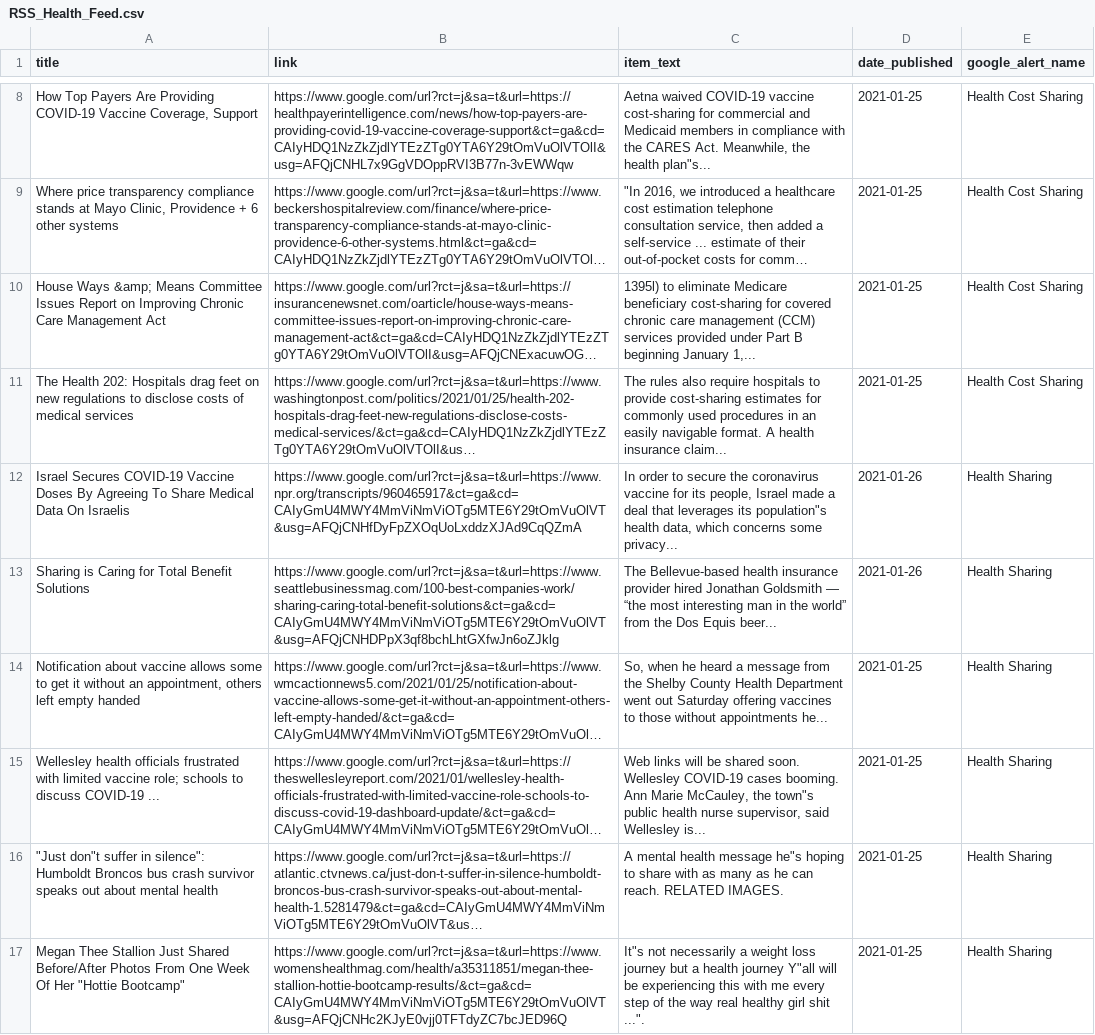
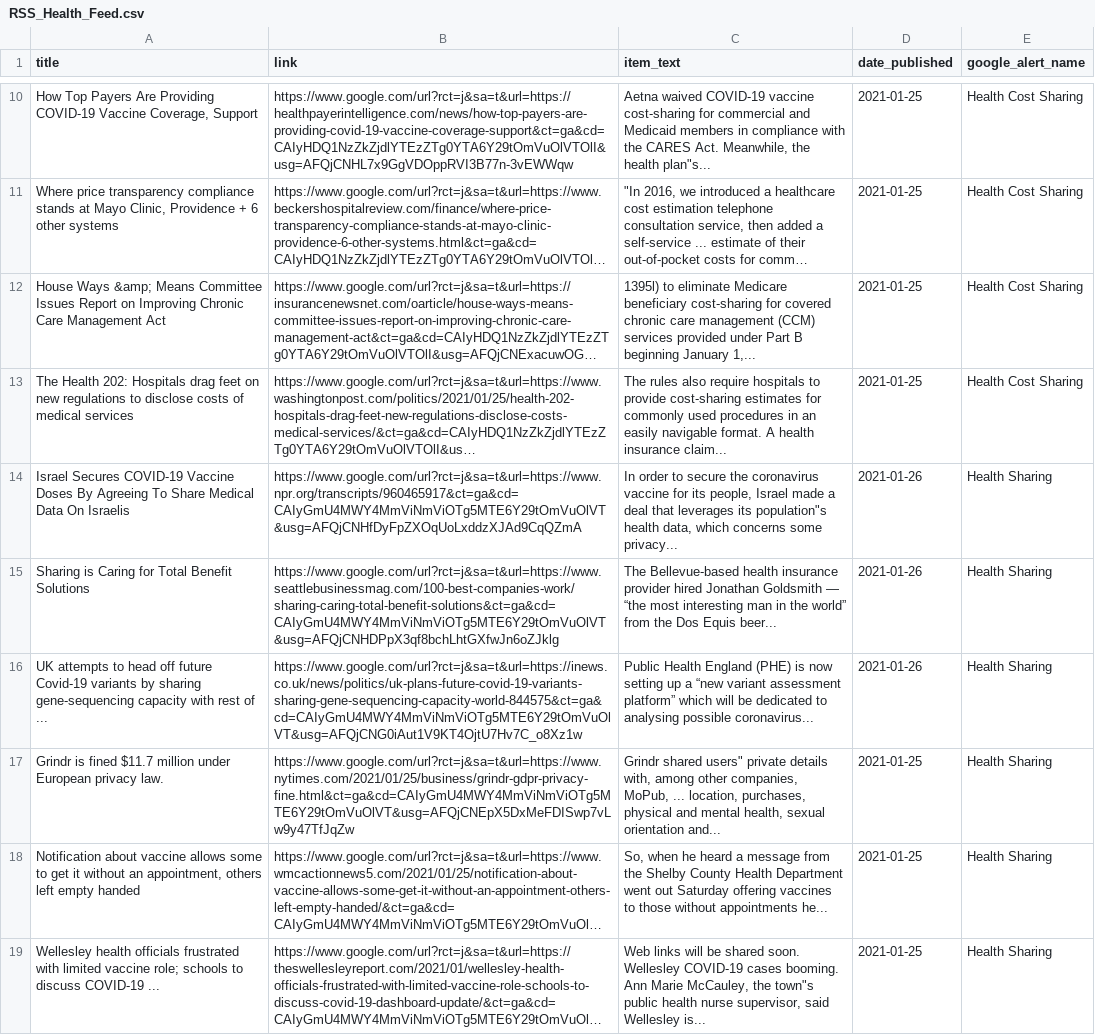
Before and after one commit to jbarton311/bb_consulting_public, a CSV file: congressional_analysis/data/RSS_Health_Feed.csv, drawn as a sheet; only a part is shown, gaps mark what is left out; the shorter side is filled out with more unchanged rows; long unchanged cells end in …; the diff covers the shown part only; the diff names each change by its address in the sheet, - before the commit and + after, or states it on an @@ line.

```diff
--- a/congressional_analysis/data/RSS_Health_Feed.csv
+++ b/congressional_analysis/data/RSS_Health_Feed.csv
+row 16: UK attempts to head off future Covid-19 variants by sharing gene-sequencing capacity with rest of ... | https://www.google.com/url?rct=j&sa=t&url=https://inews.co.uk/news/politics/uk-plans-future-covid-19-variants-sharing-gene-sequencing-capacity-world-844575&ct=ga&cd=CAIyGmU4MWY4MmViNmViOTg5MTE6Y29tOmVuOlVT&usg=AFQjCNG0iAut1V9KT4OjtU7Hv7C_o8Xz1w | Public Health England (PHE) is now setting up a “new variant assessment platform” which will be dedicated to analysing possible coronavirus... | 2021-01-26 | Health Sharing
+row 17: Grindr is fined $11.7 million under European privacy law. | https://www.google.com/url?rct=j&sa=t&url=https://www.nytimes.com/2021/01/25/business/grindr-gdpr-privacy-fine.html&ct=ga&cd=CAIyGmU4MWY4MmViNmViOTg5MTE6Y29tOmVuOlVT&usg=AFQjCNEpX5DxMeFDISwp7vLw9y47TfJqZw | Grindr shared users" private details with, among other companies, MoPub, ... location, purchases, physical and mental health, sexual orientation and... | 2021-01-25 | Health Sharing
```
Also changed, not shown: 5 added rows and 7 removed rows elsewhere in this file.
